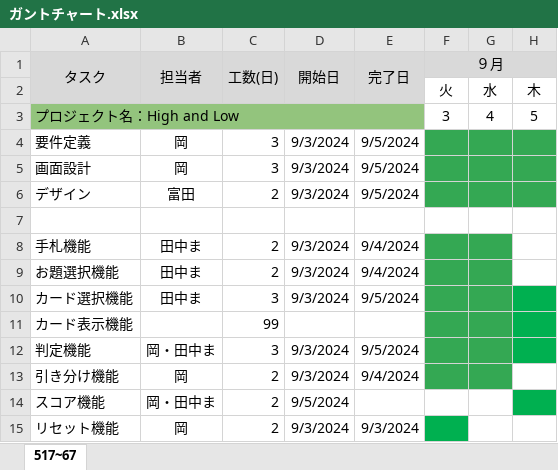
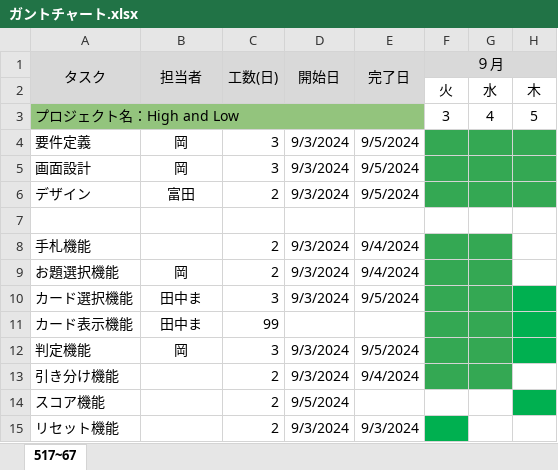
Before and after one commit to keiku0718/High-and-Low, an Excel workbook: ガントチャート.xlsx, sheet 517~67, drawn as a sheet; only a part is shown; values as stored, in another font and other column widths than the file's, no borders; conditional formats not drawn; the diff names each change by its address in the sheet, - before the commit and + after, or states it on an @@ line.

```diff
--- a/ガントチャート.xlsx (sheet 517~67)
+++ b/ガントチャート.xlsx (sheet 517~67)
-B8 (担当者): 田中ま
+B8 (担当者): (empty)
-B9 (担当者): 田中ま
+B9 (担当者): 岡
-B11 (担当者): (empty)
+B11 (担当者): 田中ま
-B12 (担当者): 岡・田中ま
+B12 (担当者): 岡
-B13 (担当者): 岡
+B13 (担当者): (empty)
-B14 (担当者): 岡・田中ま
+B14 (担当者): (empty)
-B15 (担当者): 岡
+B15 (担当者): (empty)
```
Also changed, not shown: 5 other files.
